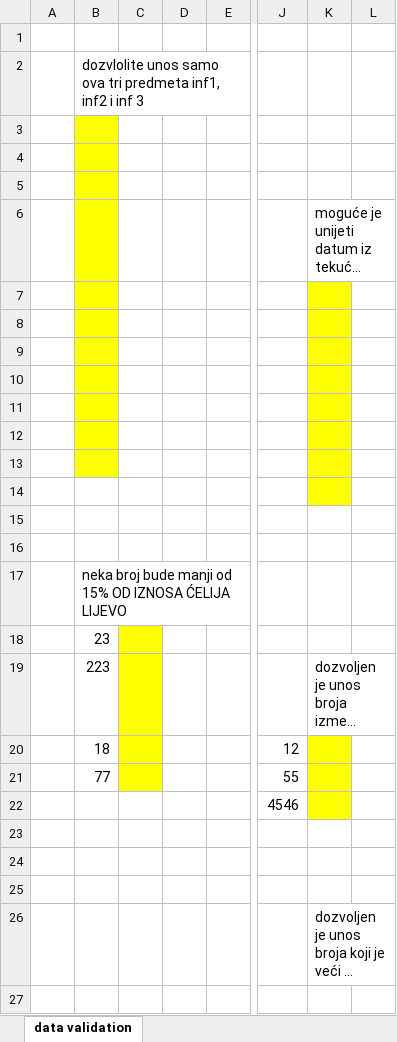
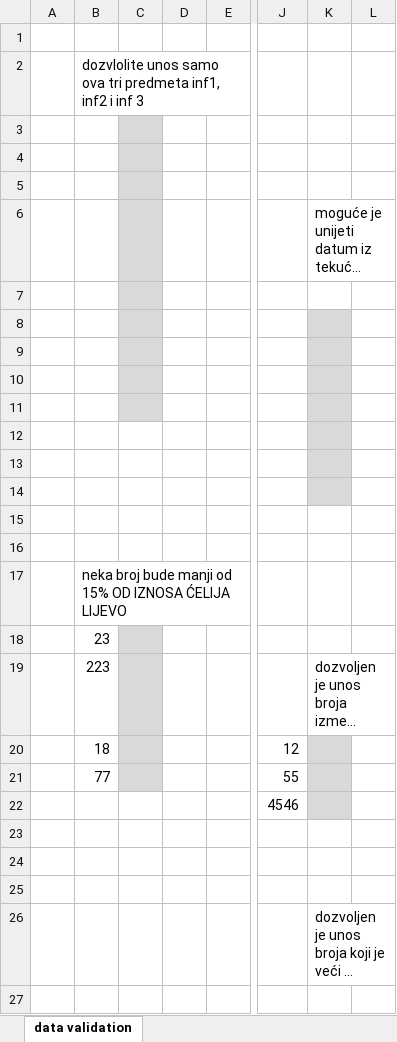
Before and after one commit to sinisaZg/excel, an Excel workbook: data_validation_novo.xlsx, sheet data validation, drawn as a sheet; only a part is shown, gaps mark what is left out; long unchanged cells end in …; values as stored, in another font and other column widths than the file's, no borders; the diff covers the shown part only; the diff names each change by its address in the sheet, - before the commit and + after, or states it on an @@ line.

Commit message:
Add files via upload

```diff
--- a/data_validation_novo.xlsx (sheet data validation)
+++ b/data_validation_novo.xlsx (sheet data validation)
-B3:B13 fill: #FFFF00
+B3:B13 fill: none
-C3:C11 fill: none
+C3:C11 fill: #D9D9D9
-K7 fill: #FFFF00
+K7 fill: none
-K8:K14 fill: #FFFF00
+K8:K14 fill: #D9D9D9
-C18:C21 fill: #FFFF00
+C18:C21 fill: #D9D9D9
-K20:K22 fill: #FFFF00
+K20:K22 fill: #D9D9D9
```
Also changed, not shown: cell formats elsewhere in this sheet.
